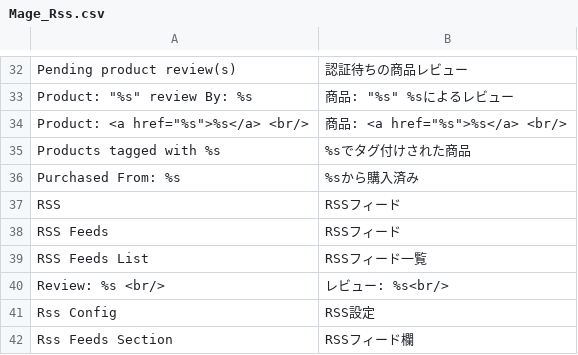
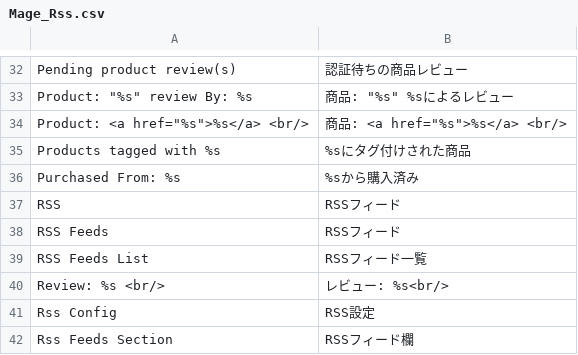
Before and after one commit to nojimage/Magento-Japanese-Translation, a CSV file: Mage_Rss.csv, drawn as a sheet; only a part is shown, gaps mark what is left out.

```diff
--- a/Mage_Rss.csv
+++ b/Mage_Rss.csv
@@ -34,3 +34,3 @@
 "Product: <a href=""%s"">%s</a> <br/>","商品: <a href=""%s"">%s</a> <br/>"
-"Products tagged with %s","%sでタグ付けされた商品"
+"Products tagged with %s","%sにタグ付けされた商品"
 "Purchased From: %s","%sから購入済み"
```
Also changed, not shown: Mage_Tag.csv.
